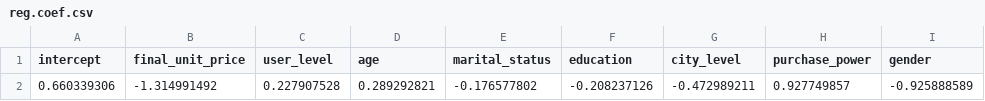
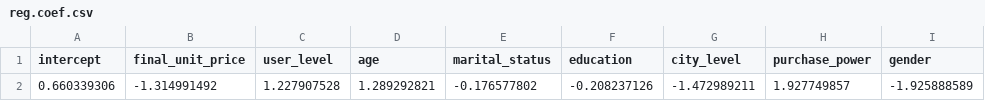
Before and after one commit to xzxstar107/PricingFairness, a CSV file: code/JD/reg.coef.csv, drawn as a sheet.

Commit message:
demand parameter with larger magnitude

```diff
--- a/code/JD/reg.coef.csv
+++ b/code/JD/reg.coef.csv
@@ -1,2 +1,2 @@
 intercept,final_unit_price,user_level,age,marital_status,education,city_level,purchase_power,gender
-0.660339306,-1.314991492,0.227907528,0.289292821,-0.176577802,-0.208237126,-0.472989211,0.927749857,-0.925888589
+0.660339306,-1.314991492,1.227907528,1.289292821,-0.176577802,-0.208237126,-1.472989211,1.927749857,-1.925888589
```
